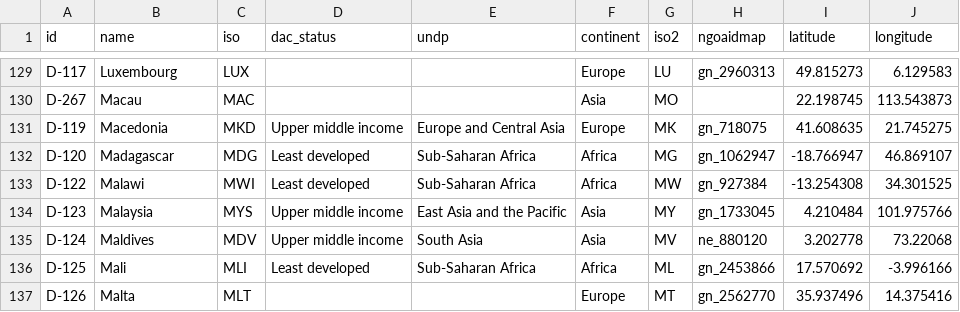
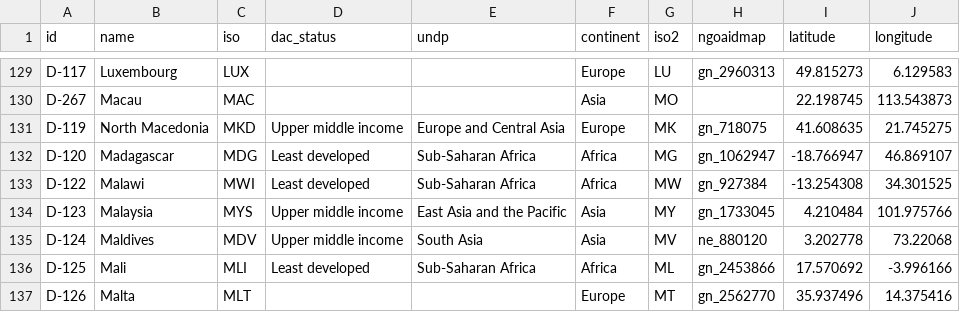
Before and after one commit to drkane/ngo-explorer, a CSV file: ngo_explorer/utils/countries.csv, drawn as a sheet; only a part is shown, gaps mark what is left out.

Commit message:
change north macedonia name

```diff
--- a/ngo_explorer/utils/countries.csv
+++ b/ngo_explorer/utils/countries.csv
@@ -130,3 +130,3 @@ D-117,Luxembourg,LUX,,,Europe,LU,gn_2960313,49.815273,6.129583
 D-267,Macau,MAC,,,Asia,MO,,22.198745,113.543873
-D-119,Macedonia,MKD,Upper middle income,Europe and Central Asia,Europe,MK,gn_718075,41.608635,21.745275
+D-119,North Macedonia,MKD,Upper middle income,Europe and Central Asia,Europe,MK,gn_718075,41.608635,21.745275
 D-120,Madagascar,MDG,Least developed,Sub-Saharan Africa,Africa,MG,gn_1062947,-18.766947,46.869107
```
Also changed, not shown: 1 other file.
